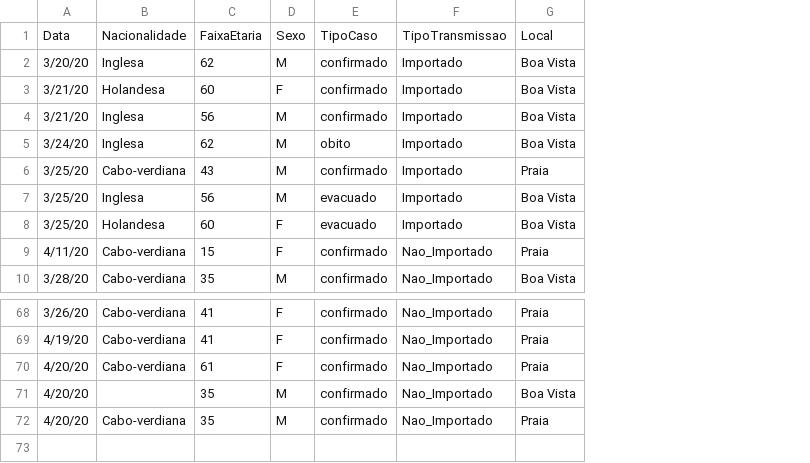
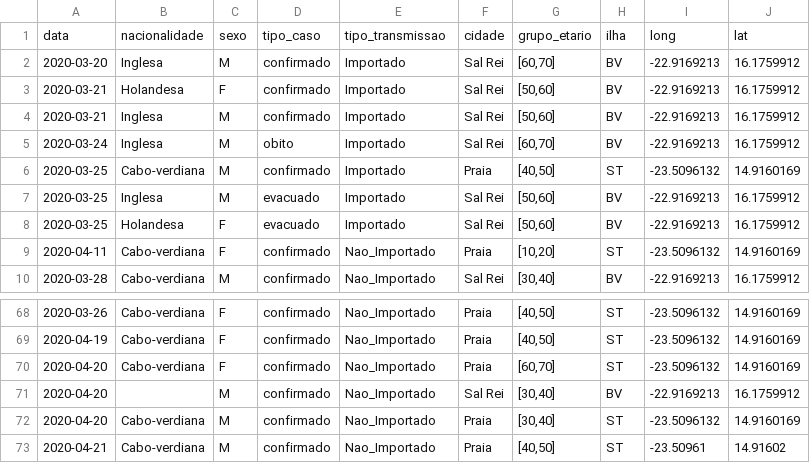
Before and after one commit to marovski/covid19cvdata, a CSV file: data-raw/csv/cvcovid19_raw.csv, drawn as a sheet; only a part is shown, gaps mark what is left out; removed rows and columns are numbered as before the commit, all else as after; the diff names each change by its address in the sheet, - before the commit and + after, or states it on an @@ line.

```diff
--- a/data-raw/csv/cvcovid19_raw.csv
+++ b/data-raw/csv/cvcovid19_raw.csv
-column A, rows 2-10: 3/20/20 | 3/21/20 | 3/21/20 | 3/24/20 | 3/25/20 | 3/25/20 | 3/25/20 | 4/11/20 | 3/28/20; rows 68-72: 3/26/20 | 4/19/20 | 4/20/20 | 4/20/20 | 4/20/20
+column A, rows 2-10: 2020-03-20 | 2020-03-21 | 2020-03-21 | 2020-03-24 | 2020-03-25 | 2020-03-25 | 2020-03-25 | 2020-04-11 | 2020-03-28; rows 68-72: 2020-03-26 | 2020-04-19 | 2020-04-20 | 2020-04-20 | 2020-04-20
-column C, rows 2-10: 62 | 60 | 56 | 62 | 43 | 56 | 60 | 15 | 35; rows 68-72: 41 | 41 | 61 | 35 | 35
-column G, rows 2-10: Boa Vista | Boa Vista | Boa Vista | Boa Vista | Praia | Boa Vista | Boa Vista | Praia | Boa Vista; rows 68-72: Praia | Praia | Praia | Boa Vista | Praia
+column F, rows 2-10: Sal Rei | Sal Rei | Sal Rei | Sal Rei | Praia | Sal Rei | Sal Rei | Praia | Sal Rei; rows 68-72: Praia | Praia | Praia | Sal Rei | Praia
+column G, rows 2-10: [60,70] | [50,60] | [50,60] | [60,70] | [40,50] | [50,60] | [50,60] | [10,20] | [30,40]; rows 68-72: [40,50] | [40,50] | [60,70] | [30,40] | [30,40]
+column H, rows 2-10: BV | BV | BV | BV | ST | BV | BV | ST | BV; rows 68-72: ST | ST | ST | BV | ST
+column I, rows 2-10: -22.9169213 | -22.9169213 | -22.9169213 | -22.9169213 | -23.5096132 | -22.9169213 | -22.9169213 | -23.5096132 | -22.9169213; rows 68-72: -23.5096132 | -23.5096132 | -23.5096132 | -22.9169213 | -23.5096132
+column J, rows 2-10: 16.1759912 | 16.1759912 | 16.1759912 | 16.1759912 | 14.9160169 | 16.1759912 | 16.1759912 | 14.9160169 | 16.1759912; rows 68-72: 14.9160169 | 14.9160169 | 14.9160169 | 16.1759912 | 14.9160169
-row 1: Data | Nacionalidade | FaixaEtaria | Sexo | TipoCaso | TipoTransmissao | Local
+row 1: data | nacionalidade | sexo | tipo_caso | tipo_transmissao | cidade | grupo_etario | ilha | long | lat
+row 73: 2020-04-21 | Cabo-verdiana | M | confirmado | Nao_Importado | Praia | [40,50] | ST | -23.50961 | 14.91602
```
Also changed, not shown: data-raw/csv/covid19cv.csv, 6 other files.
